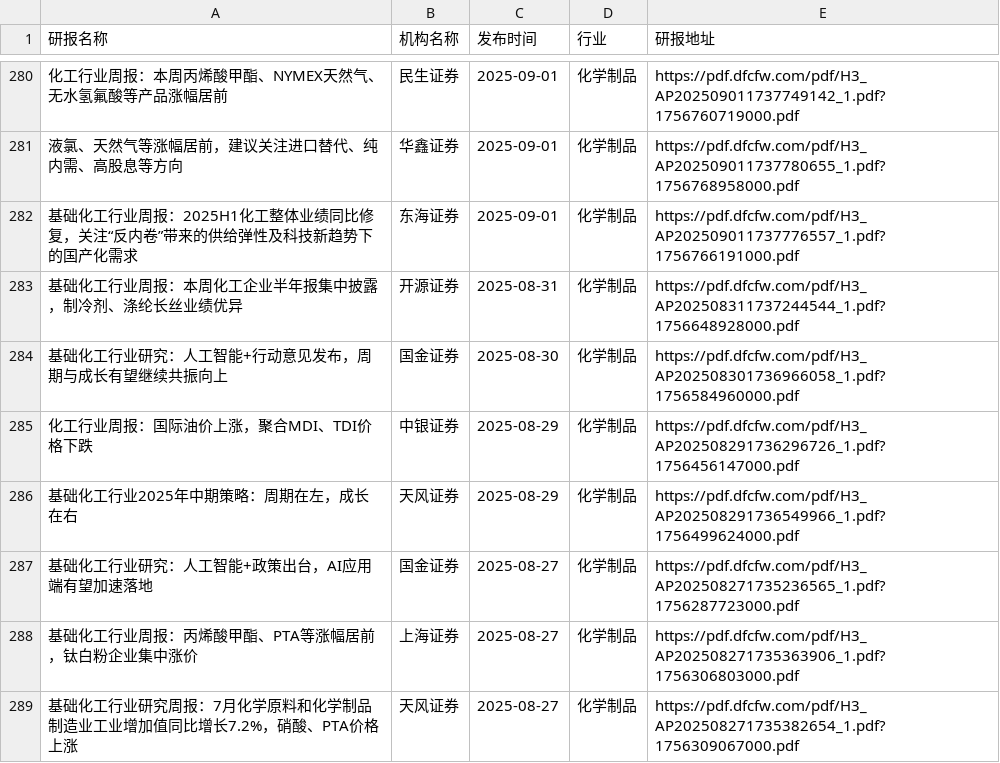
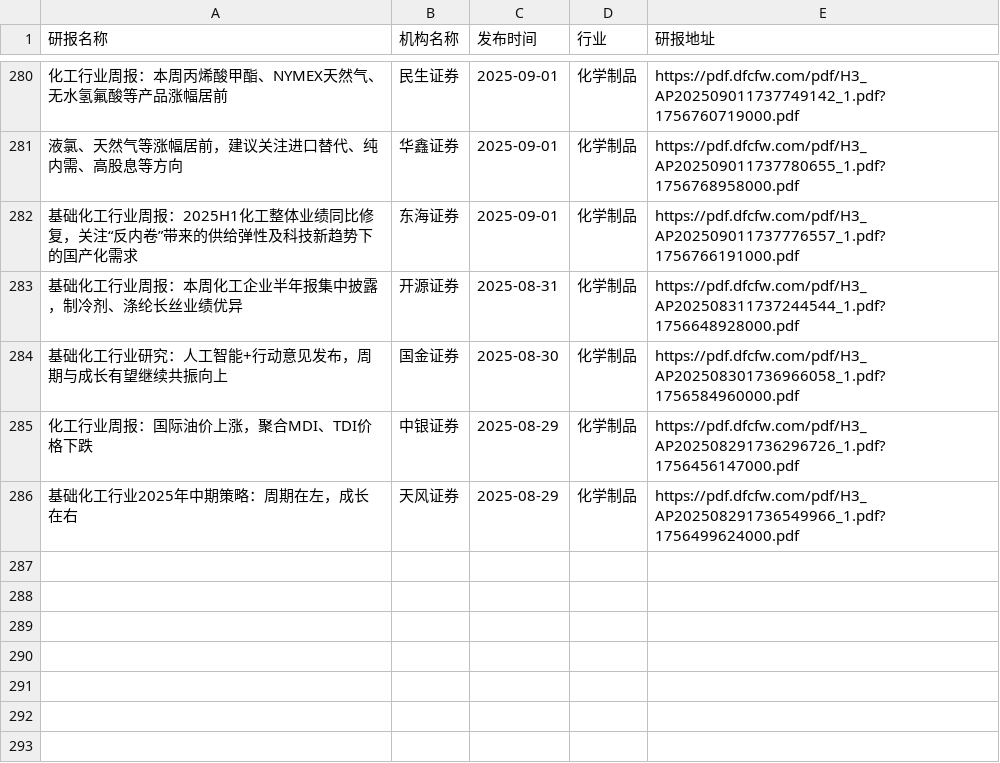
Before and after one commit to blackk2024/report, a CSV file: eastmoney/化学制品.csv, drawn as a sheet; only a part is shown, gaps mark what is left out; the diff names each change by its address in the sheet, - before the commit and + after, or states it on an @@ line.

```diff
--- a/eastmoney/化学制品.csv
+++ b/eastmoney/化学制品.csv
-row 287: 基础化工行业研究：人工智能+政策出台，AI应用端有望加速落地 | 国金证券 | 2025-08-27 | 化学制品 | https://pdf.dfcfw.com/pdf/H3_AP202508271735236565_1.pdf?1756287723000.pdf
-row 288: 基础化工行业周报：丙烯酸甲酯、PTA等涨幅居前，钛白粉企业集中涨价 | 上海证券 | 2025-08-27 | 化学制品 | https://pdf.dfcfw.com/pdf/H3_AP202508271735363906_1.pdf?1756306803000.pdf
-row 289: 基础化工行业研究周报：7月化学原料和化学制品制造业工业增加值同比增长7.2%，硝酸、PTA价格上涨 | 天风证券 | 2025-08-27 | 化学制品 | https://pdf.dfcfw.com/pdf/H3_AP202508271735382654_1.pdf?1756309067000.pdf
```
Also changed, not shown: eastmoney/互联网服务.csv, eastmoney/房地产开发.csv, 52 other files.
